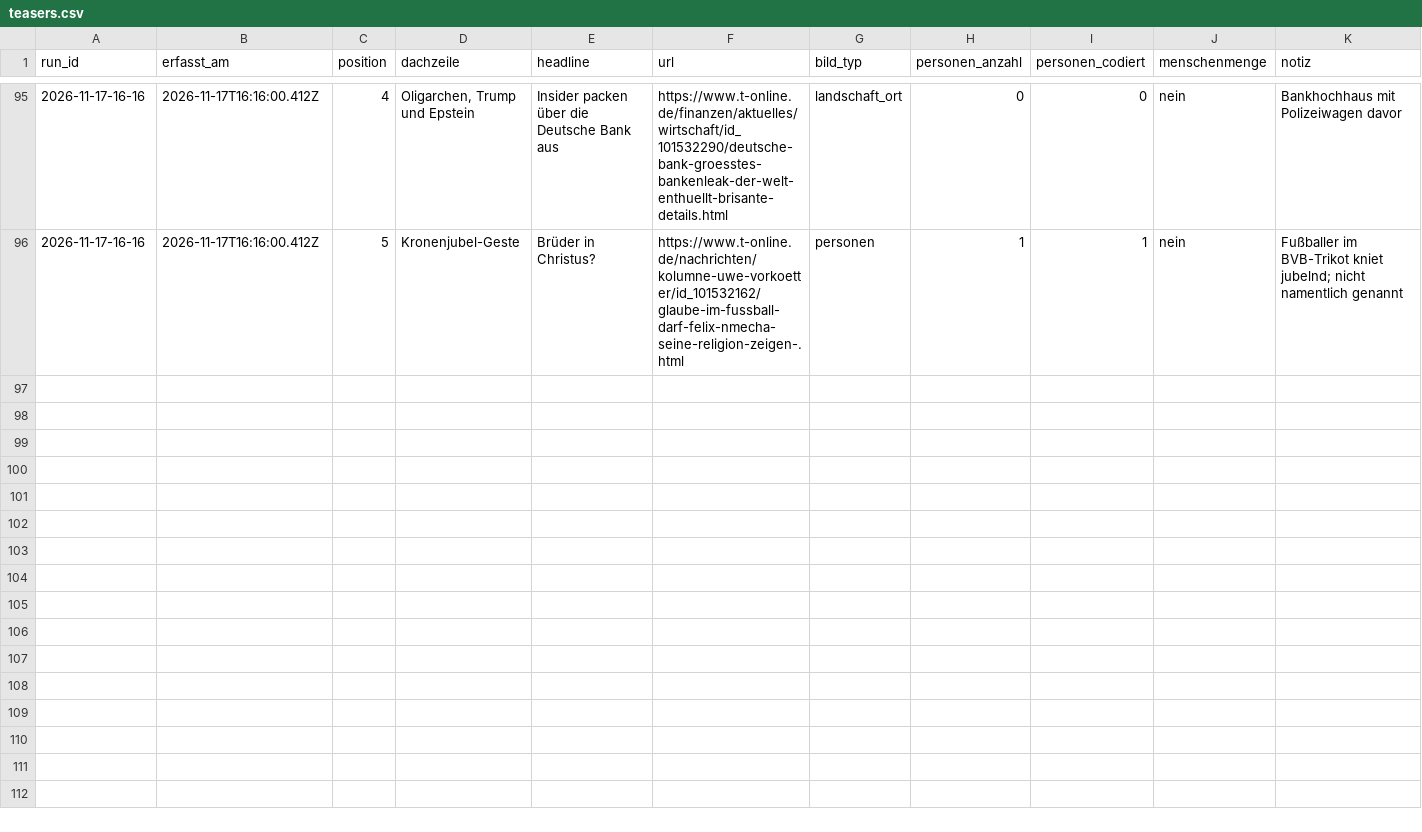
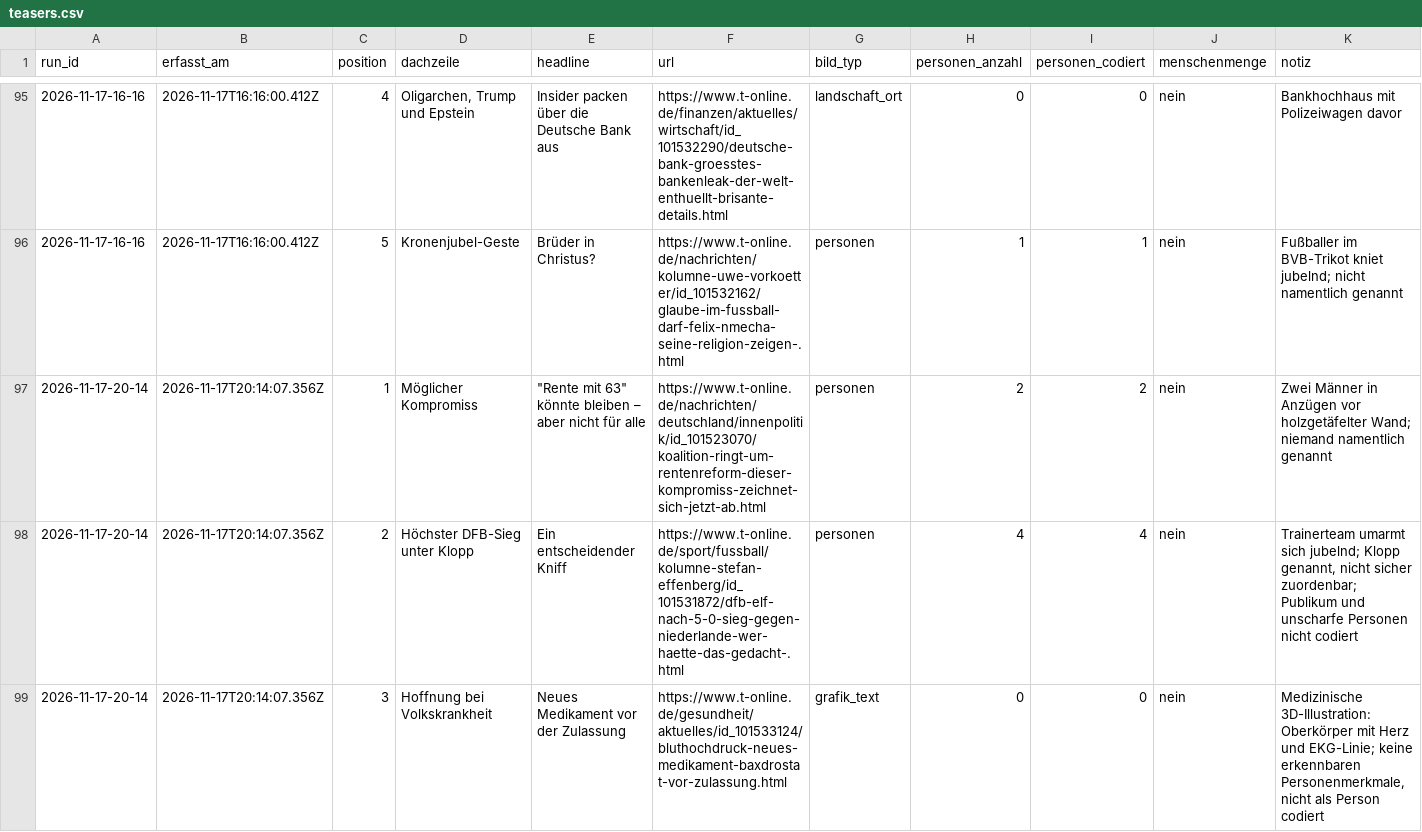
Before and after one commit to happkatharina71-bit/crmd, a CSV file: webde-monitor/data-tonline/teasers.csv, drawn as a sheet; only a part is shown, gaps mark what is left out; the diff covers the shown part only; the diff names each change by its address in the sheet, - before the commit and + after, or states it on an @@ line.

```diff
--- a/webde-monitor/data-tonline/teasers.csv
+++ b/webde-monitor/data-tonline/teasers.csv
+row 97: 2026-11-17-20-14 | 2026-11-17T20:14:07.356Z | 1 | Möglicher Kompromiss | "Rente mit 63" könnte bleiben – aber nicht für alle | https://www.t-online.de/nachrichten/deutschland/innenpolitik/id_101523070/koalition-ringt-um-rentenreform-dieser-kompromiss-zeichnet-sich-jetzt-ab.html | personen | 2 | 2 | nein | Zwei Männer in Anzügen vor holzgetäfelter Wand; niemand namentlich genannt
+row 98: 2026-11-17-20-14 | 2026-11-17T20:14:07.356Z | 2 | Höchster DFB-Sieg unter Klopp | Ein entscheidender Kniff | https://www.t-online.de/sport/fussball/kolumne-stefan-effenberg/id_101531872/dfb-elf-nach-5-0-sieg-gegen-niederlande-wer-haette-das-gedacht-.html | personen | 4 | 4 | nein | Trainerteam umarmt sich jubelnd; Klopp genannt, nicht sicher zuordenbar; Publikum und unscharfe Personen nicht codiert
+row 99: 2026-11-17-20-14 | 2026-11-17T20:14:07.356Z | 3 | Hoffnung bei Volkskrankheit | Neues Medikament vor der Zulassung | https://www.t-online.de/gesundheit/aktuelles/id_101533124/bluthochdruck-neues-medikament-baxdrostat-vor-zulassung.html | grafik_text | 0 | 0 | nein | Medizinische 3D-Illustration: Oberkörper mit Herz und EKG-Linie; keine erkennbaren Personenmerkmale, nicht als Person codiert
```
Also changed, not shown: 2 added rows elsewhere in this file, webde-monitor/data-tonline/persons.csv, webde-monitor/data/persons.csv, 21 other files.
